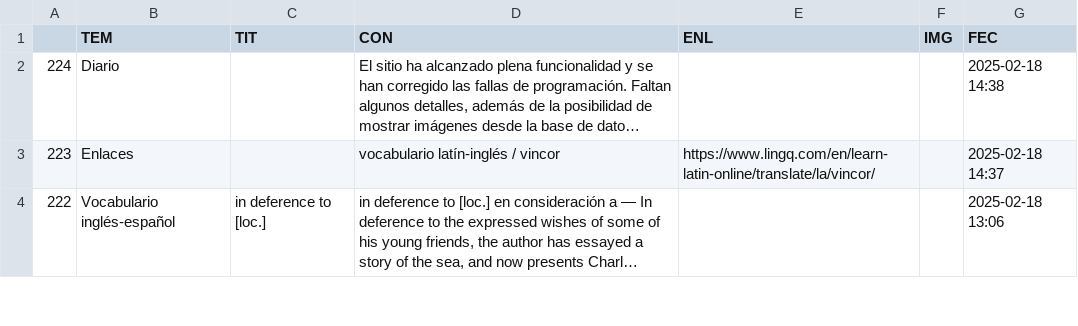
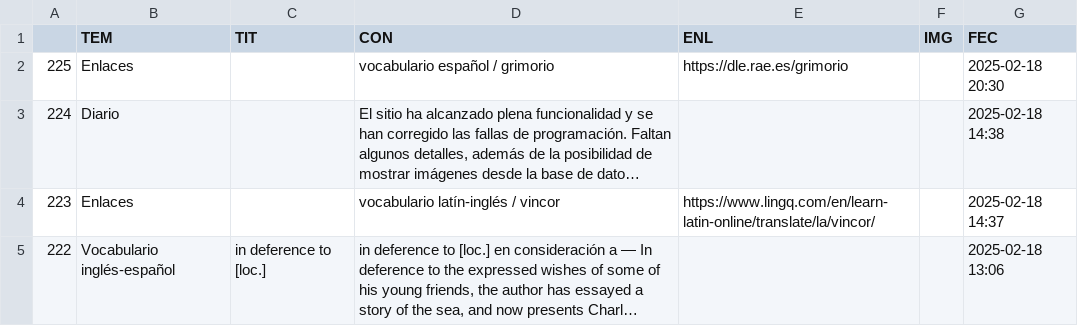
Before and after one commit to jucardus/jucardus.github.io, a CSV file: = JUCARDUS =_= base =.csv, drawn as a sheet; only a part is shown; long unchanged cells end in …; the diff names each change by its address in the sheet, - before the commit and + after, or states it on an @@ line.

Commit message:
Last Sync: 2025-02-19 02:14:20 (Mobile)

```diff
--- a/= JUCARDUS =_= base =.csv
+++ b/= JUCARDUS =_= base =.csv
+row 2: 225 | Enlaces |  | vocabulario español / grimorio | https://dle.rae.es/grimorio |  | 2025-02-18 20:30
```
